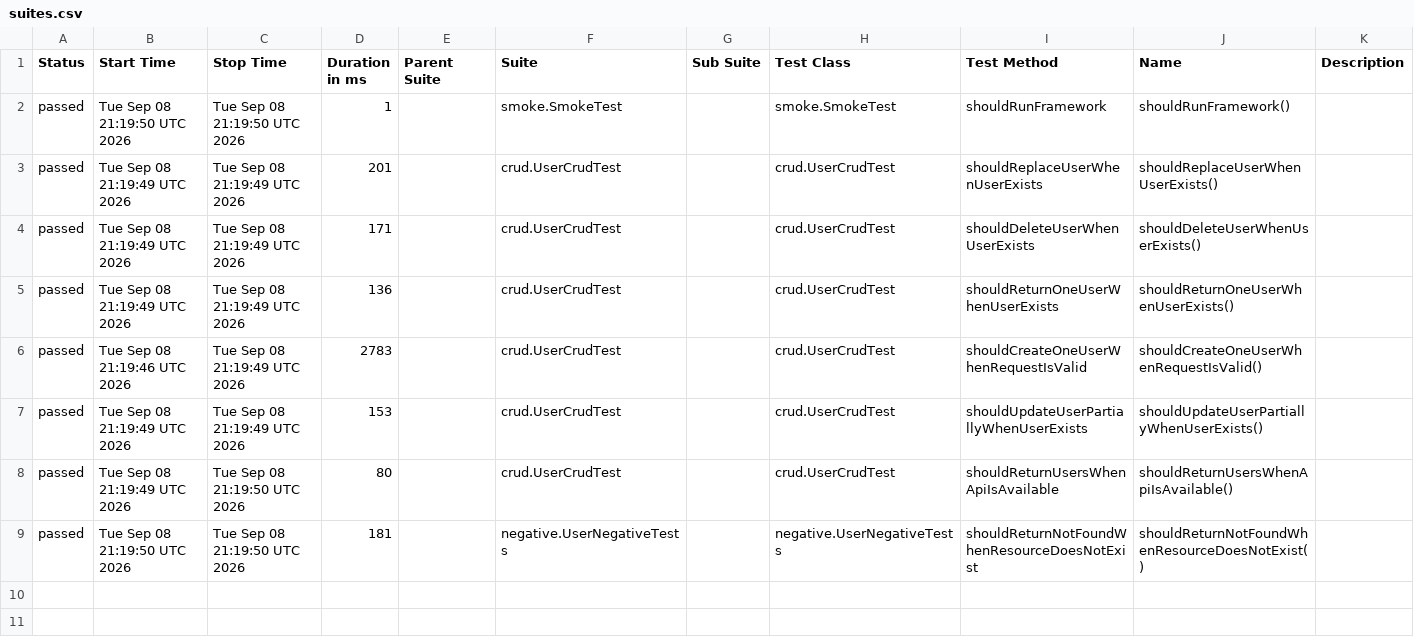
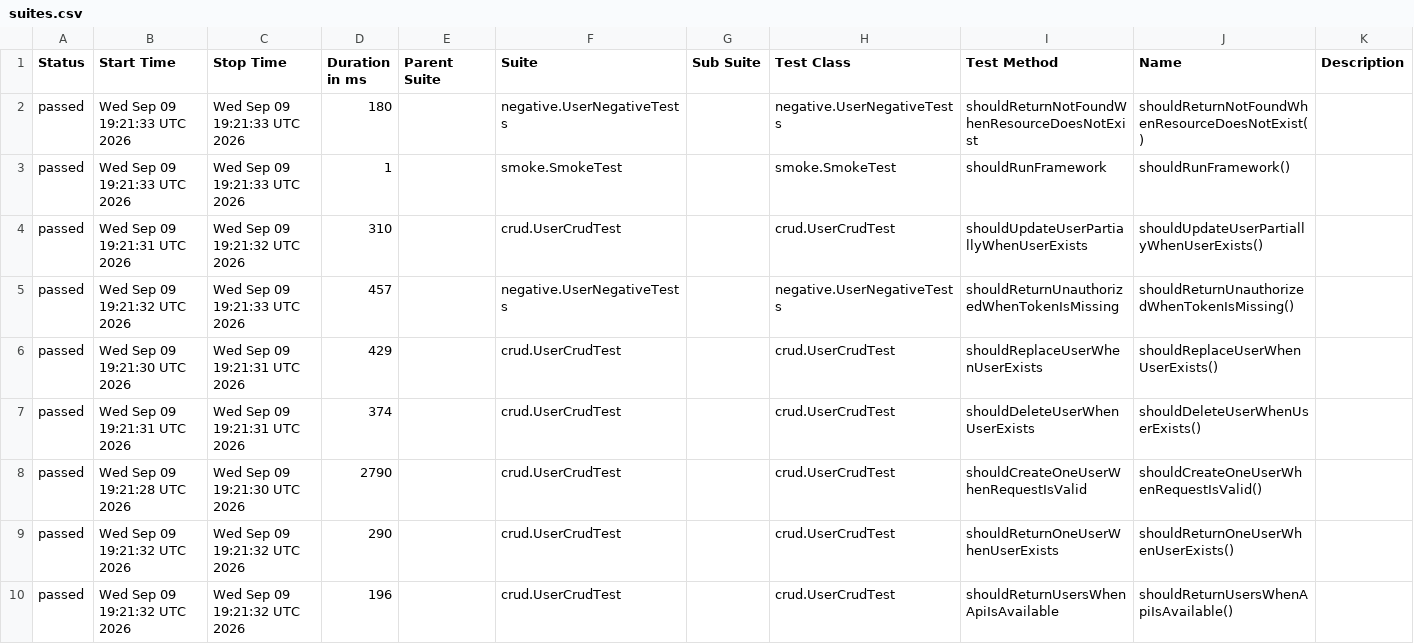
Before and after one commit to vegaweb-dev/rest-assured-api-automation-framework, a CSV file: data/suites.csv, drawn as a sheet.

```diff
--- a/data/suites.csv
+++ b/data/suites.csv
@@ -1,9 +1,10 @@
 "Status","Start Time","Stop Time","Duration in ms","Parent Suite","Suite","Sub Suite","Test Class","Test Method","Name","Description"
-"passed","Tue Sep 08 21:19:50 UTC 2026","Tue Sep 08 21:19:50 UTC 2026","1","","smoke.SmokeTest","","smoke.SmokeTest","shouldRunFramework","shouldRunFramework()",""
-"passed","Tue Sep 08 21:19:49 UTC 2026","Tue Sep 08 21:19:49 UTC 2026","201","","crud.UserCrudTest","","crud.UserCrudTest","shouldReplaceUserWhenUserExists","shouldReplaceUserWhenUserExists()",""
-"passed","Tue Sep 08 21:19:49 UTC 2026","Tue Sep 08 21:19:49 UTC 2026","171","","crud.UserCrudTest","","crud.UserCrudTest","shouldDeleteUserWhenUserExists","shouldDeleteUserWhenUserExists()",""
-"passed","Tue Sep 08 21:19:49 UTC 2026","Tue Sep 08 21:19:49 UTC 2026","136","","crud.UserCrudTest","","crud.UserCrudTest","shouldReturnOneUserWhenUserExists","shouldReturnOneUserWhenUserExists()",""
-"passed","Tue Sep 08 21:19:46 UTC 2026","Tue Sep 08 21:19:49 UTC 2026","2783","","crud.UserCrudTest","","crud.UserCrudTest","shouldCreateOneUserWhenRequestIsValid","shouldCreateOneUserWhenRequestIsValid()",""
-"passed","Tue Sep 08 21:19:49 UTC 2026","Tue Sep 08 21:19:49 UTC 2026","153","","crud.UserCrudTest","","crud.UserCrudTest","shouldUpdateUserPartiallyWhenUserExists","shouldUpdateUserPartiallyWhenUserExists()",""
-"passed","Tue Sep 08 21:19:49 UTC 2026","Tue Sep 08 21:19:50 UTC 2026","80","","crud.UserCrudTest","","crud.UserCrudTest","shouldReturnUsersWhenApiIsAvailable","shouldReturnUsersWhenApiIsAvailable()",""
-"passed","Tue Sep 08 21:19:50 UTC 2026","Tue Sep 08 21:19:50 UTC 2026","181","","negative.UserNegativeTests","","negative.UserNegativeTests","shouldReturnNotFoundWhenResourceDoesNotExist","shouldReturnNotFoundWhenResourceDoesNotExist()",""
+"passed","Wed Sep 09 19:21:33 UTC 2026","Wed Sep 09 19:21:33 UTC 2026","180","","negative.UserNegativeTests","","negative.UserNegativeTests","shouldReturnNotFoundWhenResourceDoesNotExist","shouldReturnNotFoundWhenResourceDoesNotExist()",""
+"passed","Wed Sep 09 19:21:33 UTC 2026","Wed Sep 09 19:21:33 UTC 2026","1","","smoke.SmokeTest","","smoke.SmokeTest","shouldRunFramework","shouldRunFramework()",""
+"passed","Wed Sep 09 19:21:31 UTC 2026","Wed Sep 09 19:21:32 UTC 2026","310","","crud.UserCrudTest","","crud.UserCrudTest","shouldUpdateUserPartiallyWhenUserExists","shouldUpdateUserPartiallyWhenUserExists()",""
+"passed","Wed Sep 09 19:21:32 UTC 2026","Wed Sep 09 19:21:33 UTC 2026","457","","negative.UserNegativeTests","","negative.UserNegativeTests","shouldReturnUnauthorizedWhenTokenIsMissing","shouldReturnUnauthorizedWhenTokenIsMissing()",""
+"passed","Wed Sep 09 19:21:30 UTC 2026","Wed Sep 09 19:21:31 UTC 2026","429","","crud.UserCrudTest","","crud.UserCrudTest","shouldReplaceUserWhenUserExists","shouldReplaceUserWhenUserExists()",""
+"passed","Wed Sep 09 19:21:31 UTC 2026","Wed Sep 09 19:21:31 UTC 2026","374","","crud.UserCrudTest","","crud.UserCrudTest","shouldDeleteUserWhenUserExists","shouldDeleteUserWhenUserExists()",""
+"passed","Wed Sep 09 19:21:28 UTC 2026","Wed Sep 09 19:21:30 UTC 2026","2790","","crud.UserCrudTest","","crud.UserCrudTest","shouldCreateOneUserWhenRequestIsValid","shouldCreateOneUserWhenRequestIsValid()",""
+"passed","Wed Sep 09 19:21:32 UTC 2026","Wed Sep 09 19:21:32 UTC 2026","290","","crud.UserCrudTest","","crud.UserCrudTest","shouldReturnOneUserWhenUserExists","shouldReturnOneUserWhenUserExists()",""
+"passed","Wed Sep 09 19:21:32 UTC 2026","Wed Sep 09 19:21:32 UTC 2026","196","","crud.UserCrudTest","","crud.UserCrudTest","shouldReturnUsersWhenApiIsAvailable","shouldReturnUsersWhenApiIsAvailable()",""
```
Also changed, not shown: 40 other files.
